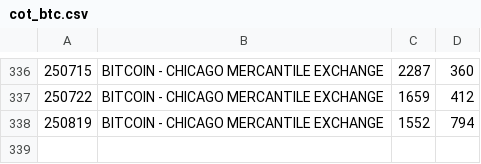
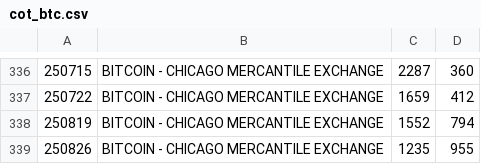
Before and after one commit to bardurt/market_data, a CSV file: cot/data/cot_btc.csv, drawn as a sheet; only a part is shown, gaps mark what is left out; the diff names each change by its address in the sheet, - before the commit and + after, or states it on an @@ line.

```diff
--- a/cot/data/cot_btc.csv
+++ b/cot/data/cot_btc.csv
+row 339: 250826 | BITCOIN - CHICAGO MERCANTILE EXCHANGE | 1235 | 955
```
Also changed, not shown: cot/data/cot_crude_oil.csv, cot/data/cot_djia.csv, 7 other files.
